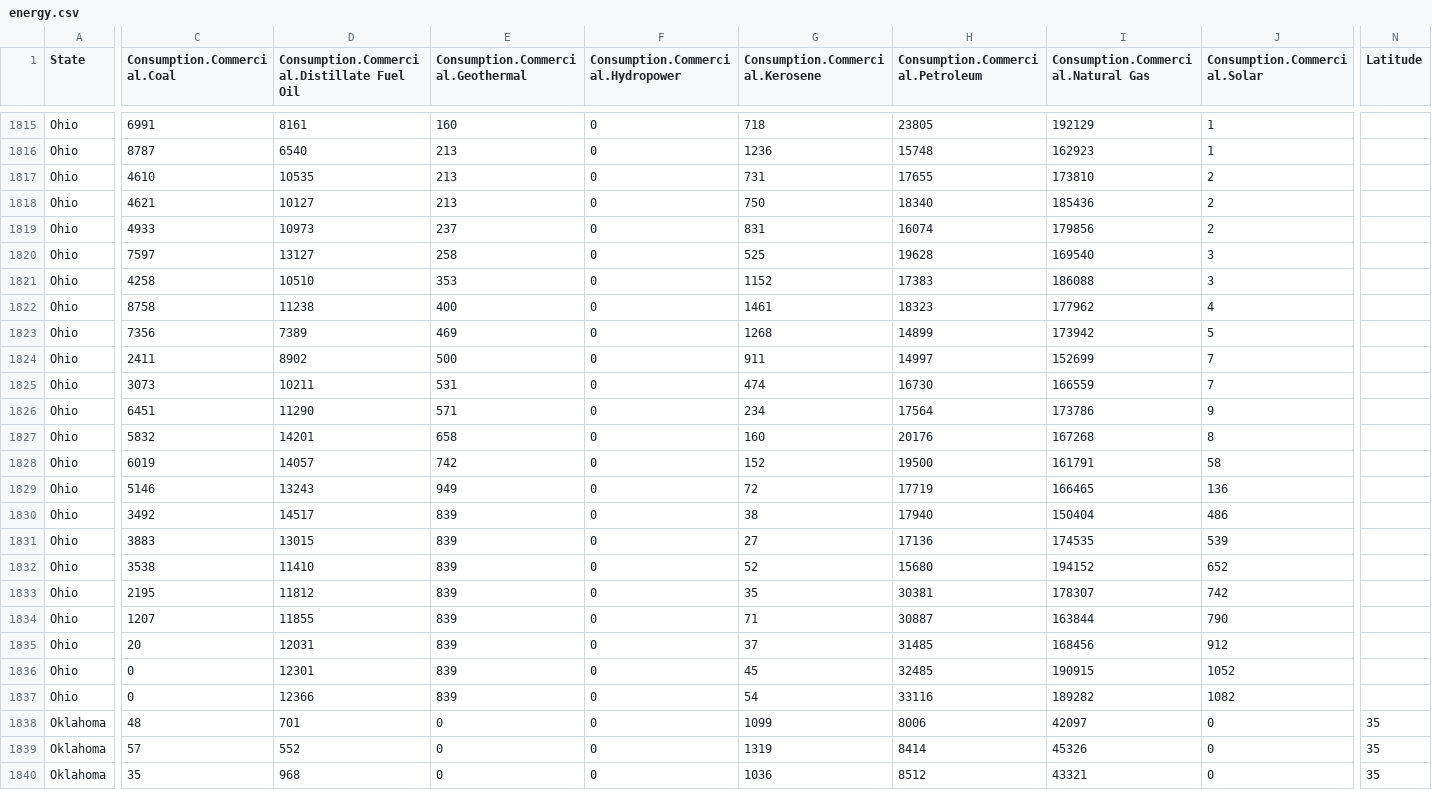
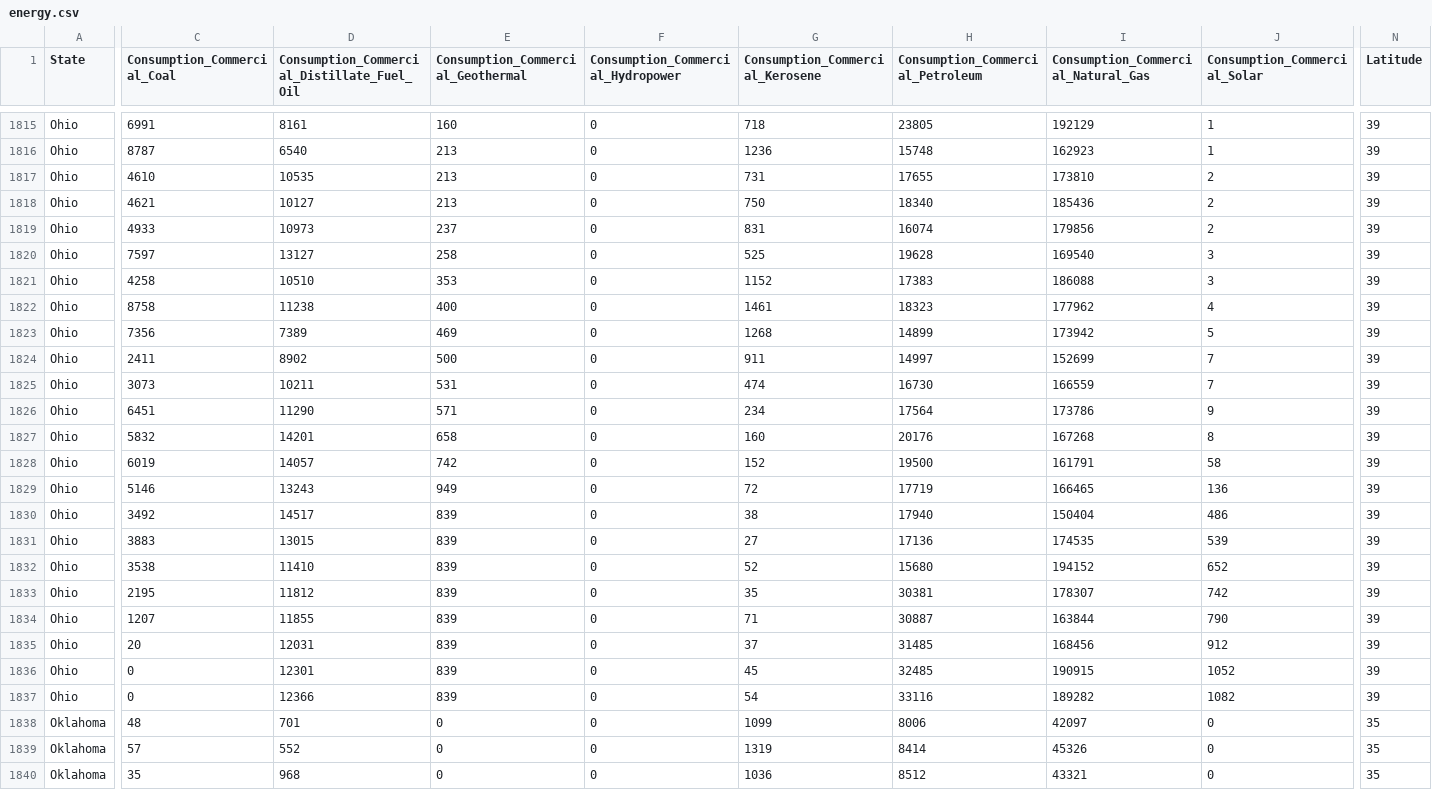
Before and after one commit to VisDesignStudies/module-three-design-study-lite-baonhivu, a CSV file: energy.csv, drawn as a sheet; only a part is shown, gaps mark what is left out; the diff covers the shown part only; the diff names each change by its address in the sheet, - before the commit and + after, or states it on an @@ line.

```diff
--- a/energy.csv
+++ b/energy.csv
-C1: Consumption.Commercial.Coal
+C1: Consumption_Commercial_Coal
-D1: Consumption.Commercial.Distillate Fuel Oil
+D1: Consumption_Commercial_Distillate_Fuel_Oil
-E1: Consumption.Commercial.Geothermal
+E1: Consumption_Commercial_Geothermal
-F1: Consumption.Commercial.Hydropower
+F1: Consumption_Commercial_Hydropower
-G1: Consumption.Commercial.Kerosene
+G1: Consumption_Commercial_Kerosene
-H1: Consumption.Commercial.Petroleum
+H1: Consumption_Commercial_Petroleum
-I1: Consumption.Commercial.Natural Gas
+I1: Consumption_Commercial_Natural_Gas
-J1: Consumption.Commercial.Solar
+J1: Consumption_Commercial_Solar
-N1815:N1837 (Latitude): (empty)
+N1815:N1837 (Latitude): 39
```
Also changed, not shown: 29 edited cells elsewhere in this file, 3 other files.
